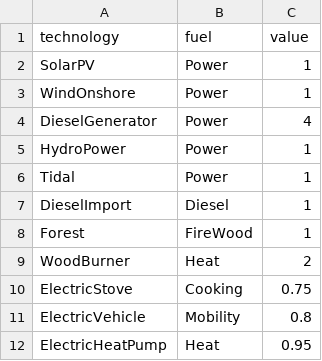
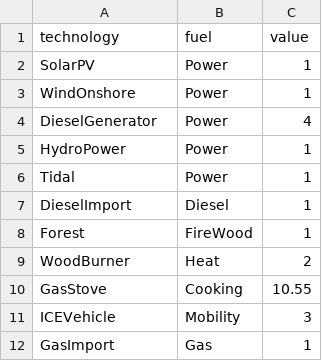
Before and after one commit to TahaAhmedSiddiqui/Energy-Modelling---Isle-of-Eigg, a CSV file: 2. Future Scenario - BAU/1. Input/outputratio.csv, drawn as a sheet.

Commit message:
Updated input csv in Current and Future BAU scenario

```diff
--- a/2. Future Scenario - BAU/1. Input/outputratio.csv
+++ b/2. Future Scenario - BAU/1. Input/outputratio.csv
@@ -9,4 +9,4 @@ Forest,FireWood,1
 WoodBurner,Heat,2
-ElectricStove,Cooking,0.75
-ElectricVehicle,Mobility,0.8
-ElectricHeatPump,Heat,0.95
+GasStove,Cooking,10.55
+ICEVehicle,Mobility,3
+GasImport,Gas,1
```
Also changed, not shown: 2 other files.
